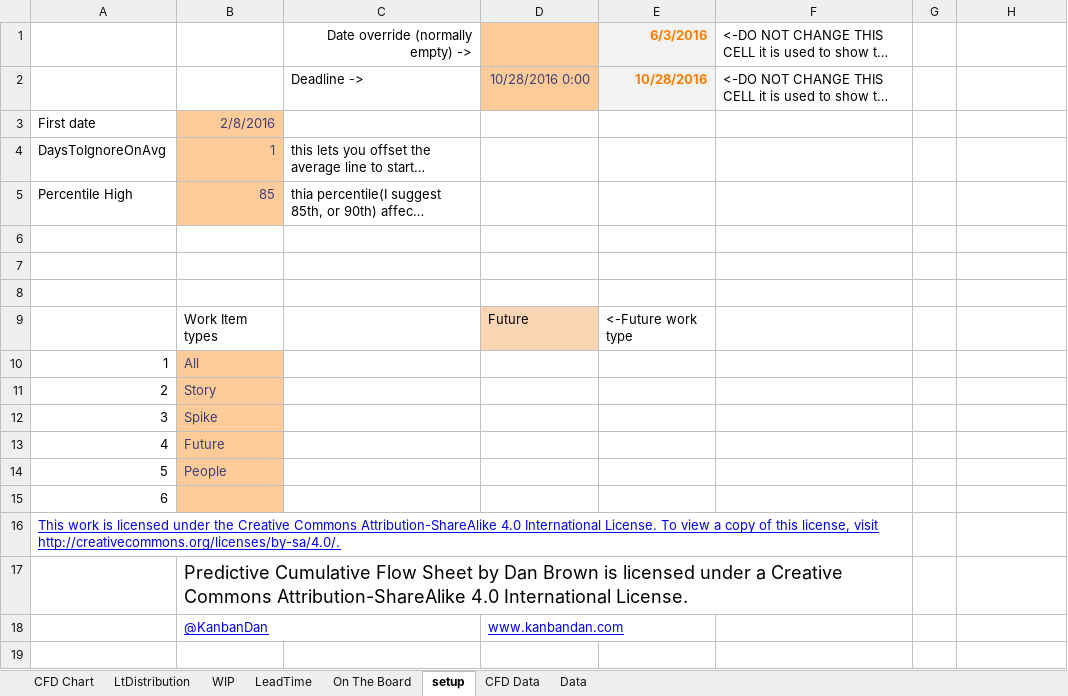
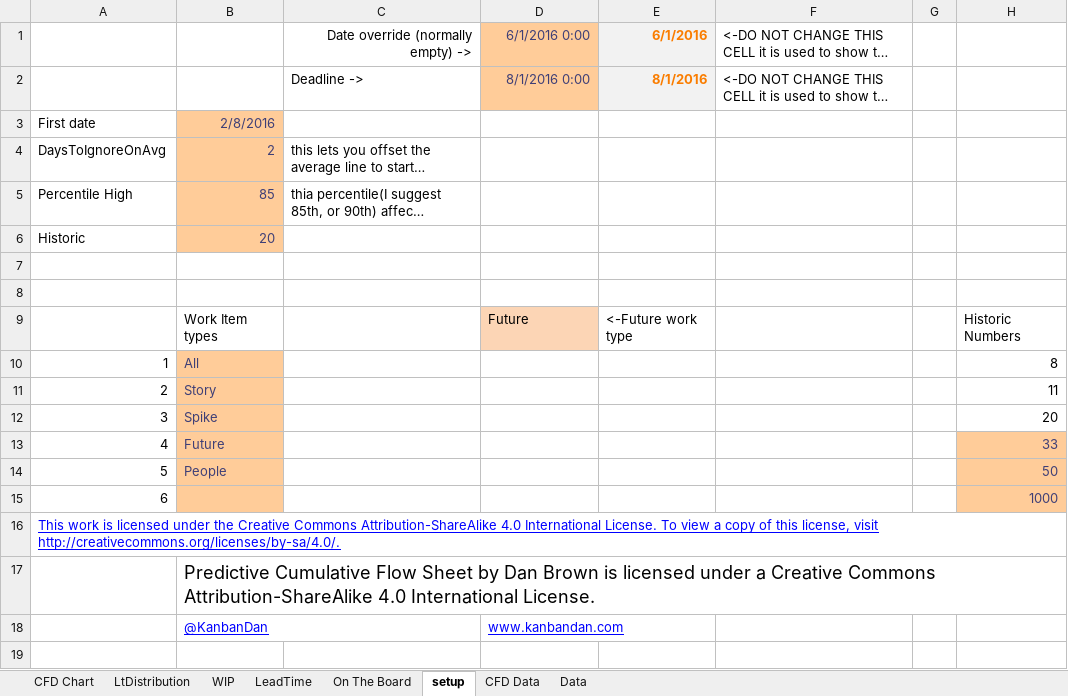
Before and after one commit to kanbandan/PredictiveCFD, an Excel workbook: Predictive_CFD.xlsx, sheet setup, drawn as a sheet; only a part is shown; long unchanged cells end in …; values as stored, in another font and other column widths than the file's, no borders; charts and pictures not drawn; removed rows and columns are numbered as before the commit, all else as after; the diff names each change by its address in the sheet, - before the commit and + after, or states it on an @@ line.

Commit message:
Historical Averages
Changes to make prediction lines configurable to set values of
historical data points to use

```diff
--- a/Predictive_CFD.xlsx (sheet setup)
+++ b/Predictive_CFD.xlsx (sheet setup)
-D1: (empty)
+D1: 6/1/2016 0:00
-E1: 6/3/2016
+E1: 6/1/2016
-D2: 10/28/2016 0:00
+D2: 8/1/2016 0:00
-E2: 10/28/2016
+E2: 8/1/2016
-B4: 1
+B4: 2
+row 6: Historic | 20
-row 8: (empty)
-H9: (empty)
+H9: Historic Numbers
-H10: (empty)
+H10: 8
-H11: (empty)
+H11: 11
-H12: (empty)
+H12: 20
-H13: (empty)
+H13: 33
-H13:H15 fill: none
+H13:H15 fill: #FFCC99
-H14: (empty)
+H14: 50
-H15: (empty)
+H15: 1000
-A16:F16 merged
+A16:H16 merged
-B17:F17 merged
+B17:H17 merged
```
Also changed, not shown: sheet CFD Data, sheet Data, sheet On The Board, formulas that keep their value, charts or pictures.
